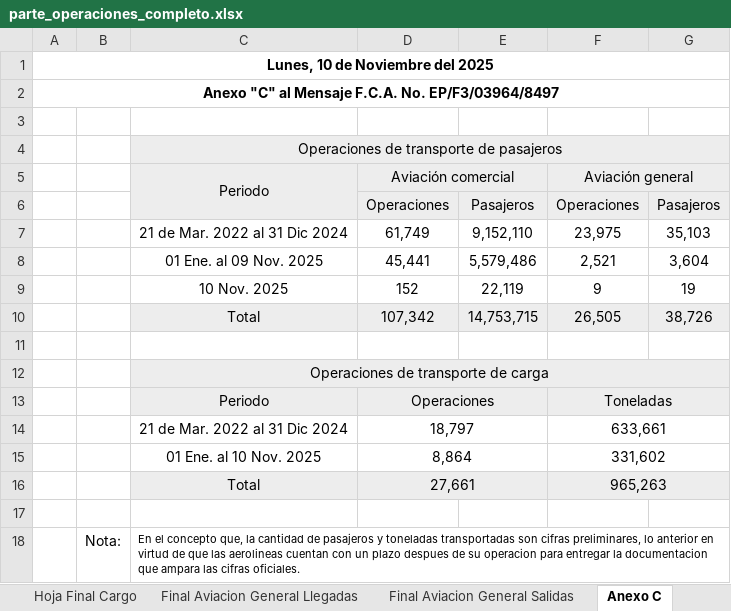
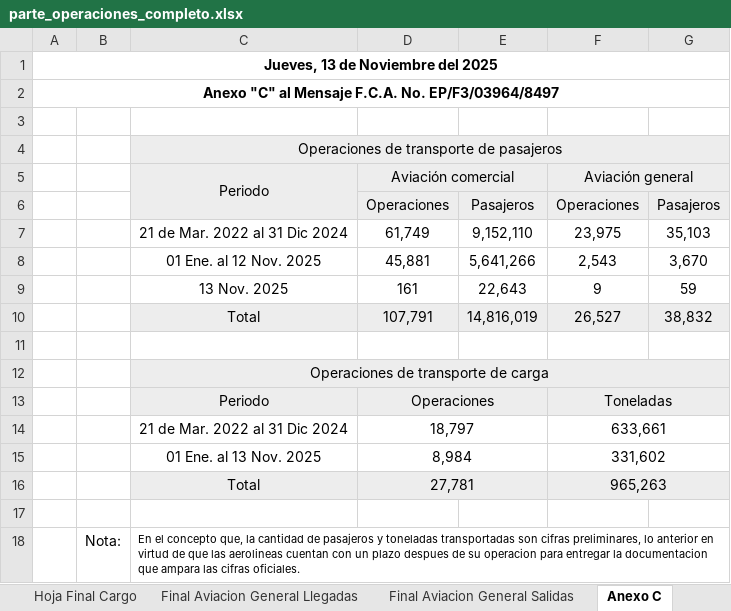
Before and after one commit to isaacazhael161f-creator/AIFA-OPERACIONES, an Excel workbook: excel/parte_operaciones_completo.xlsx, sheet Anexo C, drawn as a sheet; values as stored, in another font and other column widths than the file's, no borders; conditional formats not drawn; removed rows and columns are numbered as before the commit, all else as after; the diff names each change by its address in the sheet, - before the commit and + after, or states it on an @@ line.

```diff
--- a/excel/parte_operaciones_completo.xlsx (sheet Anexo C)
+++ b/excel/parte_operaciones_completo.xlsx (sheet Anexo C)
-A1: Lunes, 10 de Noviembre del 2025
+A1: Jueves, 13 de Noviembre del 2025
-row 8:  |  | 01 Ene. al 09 Nov. 2025 | 45,441 | 5,579,486 | 2,521 | 3,604
-row 9:  |  | 10 Nov. 2025 | 152 | 22,119 | 9 | 19
-row 10:  |  | Total | 107,342 | 14,753,715 | 26,505 | 38,726
+row 8:  |  | 01 Ene. al 12 Nov. 2025 | 45,881 | 5,641,266 | 2,543 | 3,670
+row 9:  |  | 13 Nov. 2025 | 161 | 22,643 | 9 | 59
+row 10:  |  | Total | 107,791 | 14,816,019 | 26,527 | 38,832
-C15: 01 Ene. al 10 Nov. 2025
+C15: 01 Ene. al 13 Nov. 2025
-D15: 8,864
+D15: 8,984
-D16: 27,661
+D16: 27,781
```
Also changed, not shown: sheet Hoja Final Pasajeros, sheet Hoja Final Cargo, sheet Final Aviacion General Salidas, sheet Final Aviacion General Llegadas, formulas that keep their value, 11 other files.
